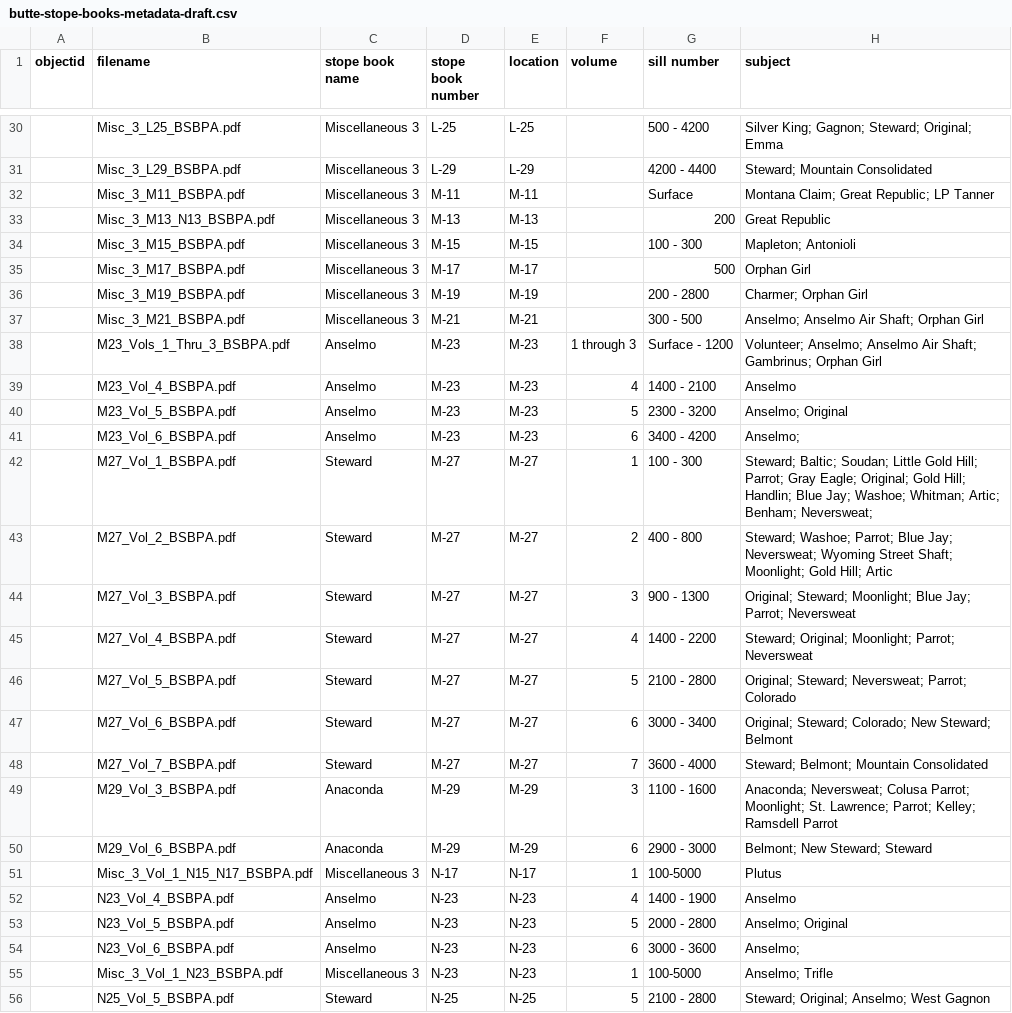
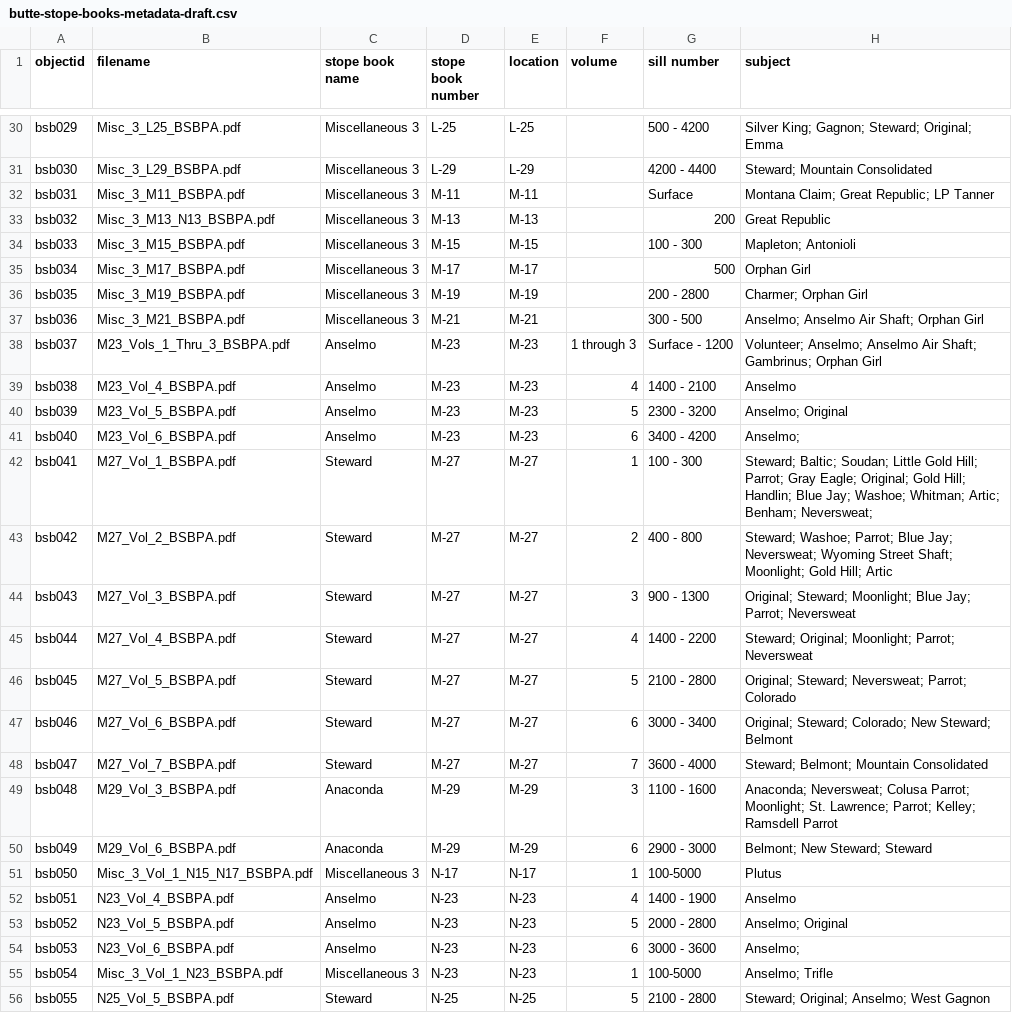
Before and after one commit to cc3199/butte-stope-books, a CSV file: _data/butte-stope-books-metadata-draft.csv, drawn as a sheet; only a part is shown, gaps mark what is left out; the diff covers the shown part only; the diff names each change by its address in the sheet, - before the commit and + after, or states it on an @@ line.

```diff
--- a/_data/butte-stope-books-metadata-draft.csv
+++ b/_data/butte-stope-books-metadata-draft.csv
-A30 (objectid): (empty)
+A30 (objectid): bsb029
-A31 (objectid): (empty)
+A31 (objectid): bsb030
-A32 (objectid): (empty)
+A32 (objectid): bsb031
-A33 (objectid): (empty)
+A33 (objectid): bsb032
-A34 (objectid): (empty)
+A34 (objectid): bsb033
-A35 (objectid): (empty)
+A35 (objectid): bsb034
-A36 (objectid): (empty)
+A36 (objectid): bsb035
-A37 (objectid): (empty)
+A37 (objectid): bsb036
-A38 (objectid): (empty)
+A38 (objectid): bsb037
-A39 (objectid): (empty)
+A39 (objectid): bsb038
-A40 (objectid): (empty)
+A40 (objectid): bsb039
-A41 (objectid): (empty)
+A41 (objectid): bsb040
-A42 (objectid): (empty)
+A42 (objectid): bsb041
-A43 (objectid): (empty)
+A43 (objectid): bsb042
-A44 (objectid): (empty)
+A44 (objectid): bsb043
-A45 (objectid): (empty)
+A45 (objectid): bsb044
-A46 (objectid): (empty)
+A46 (objectid): bsb045
-A47 (objectid): (empty)
+A47 (objectid): bsb046
-A48 (objectid): (empty)
+A48 (objectid): bsb047
-A49 (objectid): (empty)
+A49 (objectid): bsb048
-A50 (objectid): (empty)
+A50 (objectid): bsb049
-A51 (objectid): (empty)
+A51 (objectid): bsb050
-A52 (objectid): (empty)
+A52 (objectid): bsb051
-A53 (objectid): (empty)
+A53 (objectid): bsb052
-A54 (objectid): (empty)
+A54 (objectid): bsb053
-A55 (objectid): (empty)
+A55 (objectid): bsb054
-A56 (objectid): (empty)
+A56 (objectid): bsb055
```
Also changed, not shown: 115 edited cells elsewhere in this file.
